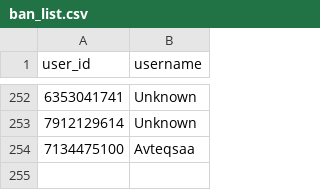
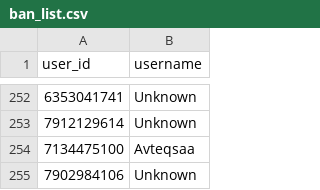
Before and after one commit to brdchy/bot_cleaner, a CSV file: txts/ban_list.csv, drawn as a sheet; only a part is shown, gaps mark what is left out; the diff names each change by its address in the sheet, - before the commit and + after, or states it on an @@ line.

```diff
--- a/txts/ban_list.csv
+++ b/txts/ban_list.csv
+row 255: 7902984106 | Unknown
```
Also changed, not shown: txts/admin_actions.csv, txts/ban_candidates.csv, 3 other files.
